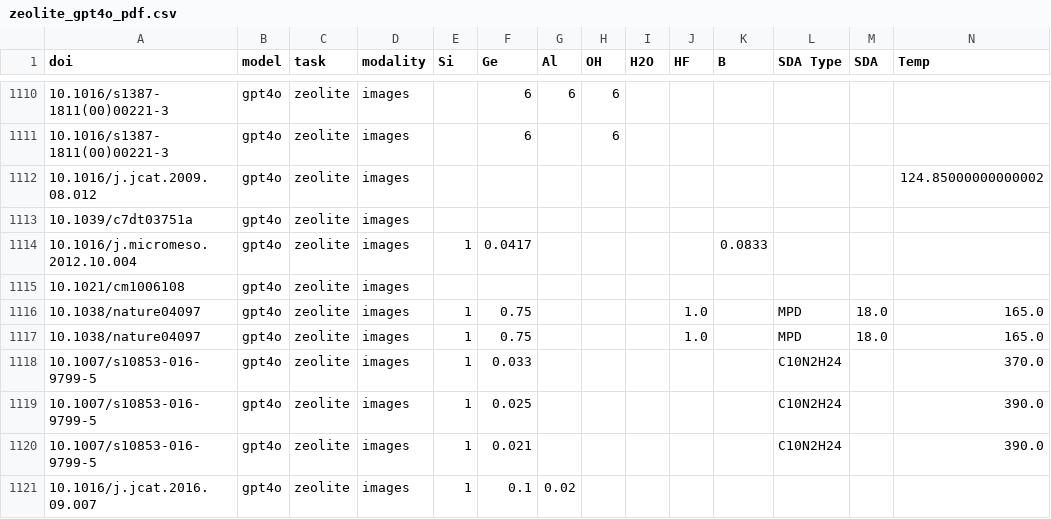
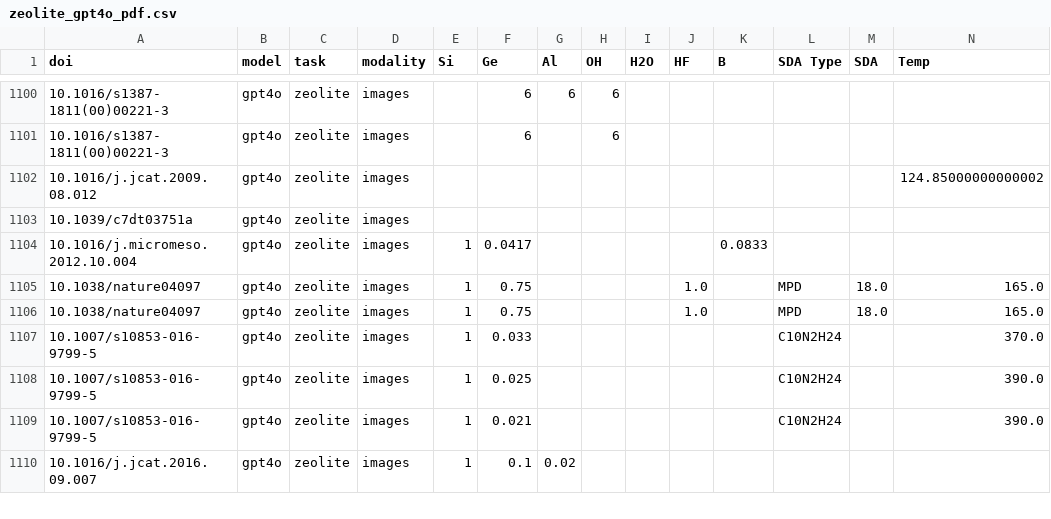
Before and after one commit to gsireesh/ddd-benchmark, a CSV file: predictions/zeolite_gpt4o_pdf.csv, drawn as a sheet; only a part is shown, gaps mark what is left out; rows hold the shown columns only; the diff covers the shown part only; the diff names each change by its address in the sheet, - before the commit and + after, or states it on an @@ line.

```diff
--- a/predictions/zeolite_gpt4o_pdf.csv
+++ b/predictions/zeolite_gpt4o_pdf.csv
-row 1115: 10.1021/cm1006108 | gpt4o | zeolite | images
```
Also changed, not shown: 10 removed rows elsewhere in this file, predictions/aluminum_molmo_pdf.csv, predictions/zeolite_molmo_pdf.csv, 21 other files.
